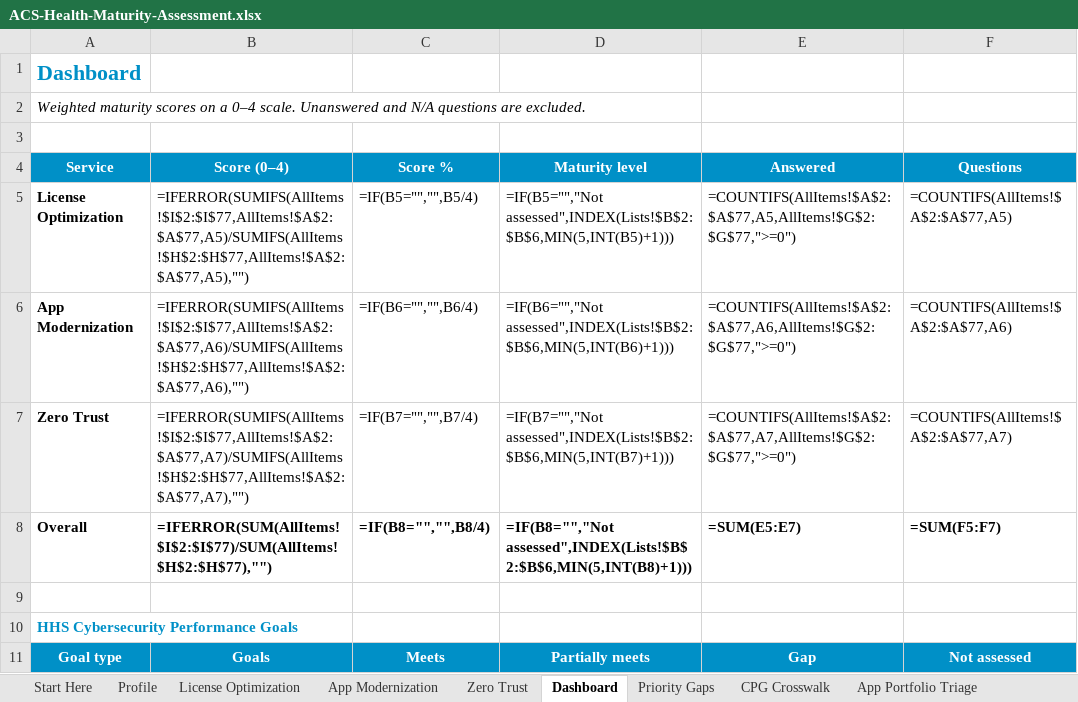
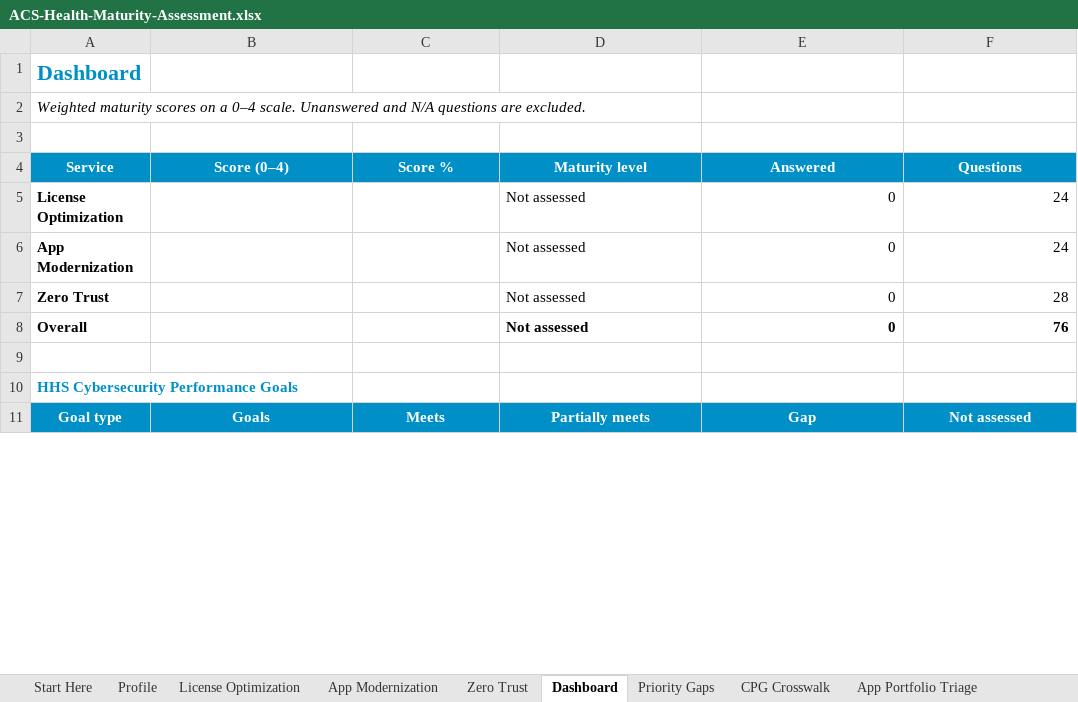
Before and after one commit to ericgandrade/acs-health-maturity-kit, an Excel workbook: toolkit/ACS-Health-Maturity-Assessment.xlsx, sheet Dashboard, drawn as a sheet; only a part is shown; values as stored, in another font and other column widths than the file's, no borders; formulas without a stored value are shown as written; charts and pictures not drawn; removed rows and columns are numbered as before the commit, all else as after; the diff covers the shown part only; the diff names each change by its address in the sheet, - before the commit and + after, or states it on an @@ line.

```diff
--- a/toolkit/ACS-Health-Maturity-Assessment.xlsx (sheet Dashboard)
+++ b/toolkit/ACS-Health-Maturity-Assessment.xlsx (sheet Dashboard)
-row 5: License Optimization | =IFERROR(SUMIFS(AllItems!$I$2:$I$77,AllItems!$A$2:$A$77,A5)/SUMIFS(AllItems!$H$2:$H$77,AllItems!$A$2:$A$77,A5),"") | =IF(B5="","",B5/4) | =IF(B5="","Not assessed",INDEX(Lists!$B$2:$B$6,MIN(5,INT(B5)+1))) | =COUNTIFS(AllItems!$A$2:$A$77,A5,AllItems!$G$2:$G$77,">=0") | =COUNTIFS(AllItems!$A$2:$A$77,A5)
-row 6: App Modernization | =IFERROR(SUMIFS(AllItems!$I$2:$I$77,AllItems!$A$2:$A$77,A6)/SUMIFS(AllItems!$H$2:$H$77,AllItems!$A$2:$A$77,A6),"") | =IF(B6="","",B6/4) | =IF(B6="","Not assessed",INDEX(Lists!$B$2:$B$6,MIN(5,INT(B6)+1))) | =COUNTIFS(AllItems!$A$2:$A$77,A6,AllItems!$G$2:$G$77,">=0") | =COUNTIFS(AllItems!$A$2:$A$77,A6)
-row 7: Zero Trust | =IFERROR(SUMIFS(AllItems!$I$2:$I$77,AllItems!$A$2:$A$77,A7)/SUMIFS(AllItems!$H$2:$H$77,AllItems!$A$2:$A$77,A7),"") | =IF(B7="","",B7/4) | =IF(B7="","Not assessed",INDEX(Lists!$B$2:$B$6,MIN(5,INT(B7)+1))) | =COUNTIFS(AllItems!$A$2:$A$77,A7,AllItems!$G$2:$G$77,">=0") | =COUNTIFS(AllItems!$A$2:$A$77,A7)
-row 8: Overall | =IFERROR(SUM(AllItems!$I$2:$I$77)/SUM(AllItems!$H$2:$H$77),"") | =IF(B8="","",B8/4) | =IF(B8="","Not assessed",INDEX(Lists!$B$2:$B$6,MIN(5,INT(B8)+1))) | =SUM(E5:E7) | =SUM(F5:F7)
+row 5: License Optimization |  |  | Not assessed | 0 | 24
+row 6: App Modernization |  |  | Not assessed | 0 | 24
+row 7: Zero Trust |  |  | Not assessed | 0 | 28
+row 8: Overall |  |  | Not assessed | 0 | 76
```
Also changed, not shown: 21 added rows and 21 removed rows elsewhere in this sheet, sheet Zero Trust, sheet App Modernization, sheet Priority Gaps, sheet License Optimization, sheet App Portfolio Triage, sheet CPG Crosswalk, 2 more sheets, other sheet tabs, hidden cells, charts or pictures, 30 other files.
